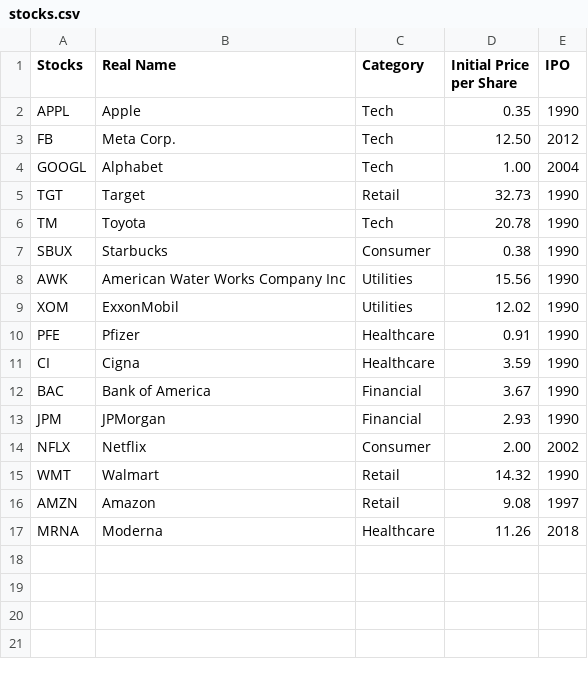
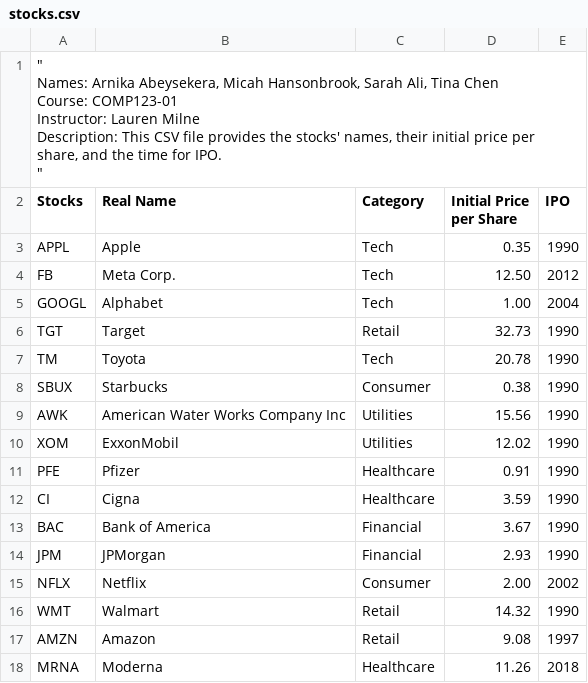
Before and after one commit to SiliconUnicorn/StockMarketGame_CS-123, a CSV file: stockMarket/assets/csv/stocks.csv, drawn as a sheet.

Commit message:
Update stocks.csv
add comments

```diff
--- a/stockMarket/assets/csv/stocks.csv
+++ b/stockMarket/assets/csv/stocks.csv
@@ -1 +1,7 @@
+"""
+Names: Arnika Abeysekera, Micah Hansonbrook, Sarah Ali, Tina Chen
+Course: COMP123-01
+Instructor: Lauren Milne
+Description: This CSV file provides the stocks' names, their initial price per share, and the time for IPO.
+"""
 Stocks,Real Name,Category,Initial Price per Share,IPO
```
